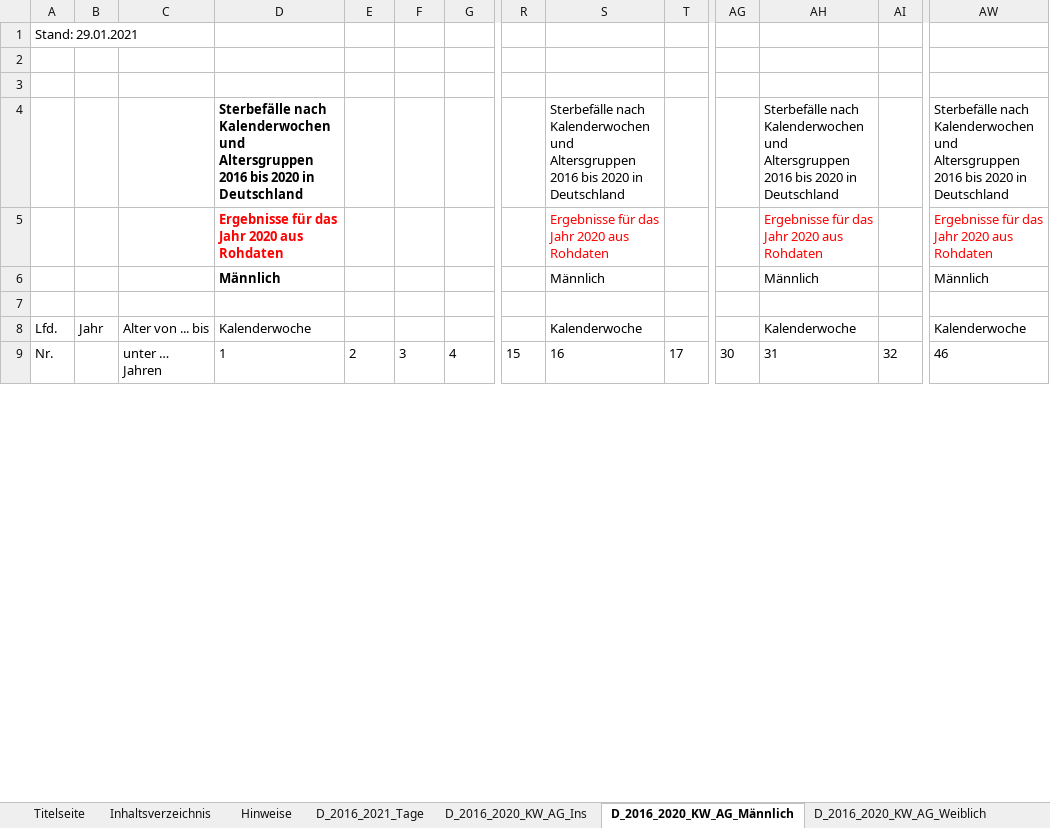
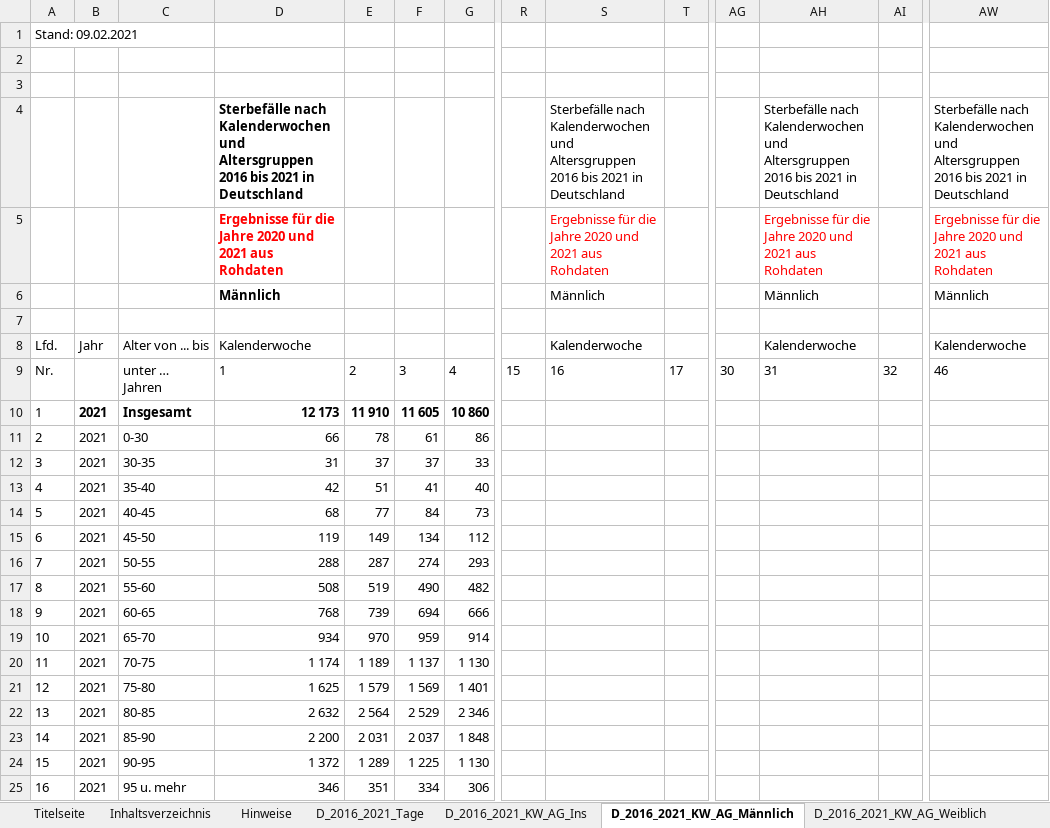
Before and after one commit to ChristophKrause/coronaDataHelper, an Excel workbook: src/CoronaDataHelper/CoronaDataHelper/res/sonderauswertung-sterbefaelle.xlsx, sheet D_2016_2021_KW_AG_Männlich, drawn as a sheet; only a part is shown, gaps mark what is left out; values as stored, in another font and other column widths than the file's, no borders; rows hold the shown columns only; the diff covers the shown part only; the diff names each change by its address in the sheet, - before the commit and + after, or states it on an @@ line.

```diff
--- a/src/CoronaDataHelper/CoronaDataHelper/res/sonderauswertung-sterbefaelle.xlsx (sheet D_2016_2021_KW_AG_Männlich)
+++ b/src/CoronaDataHelper/CoronaDataHelper/res/sonderauswertung-sterbefaelle.xlsx (sheet D_2016_2021_KW_AG_Männlich)
-sheet tab: D_2016_2020_KW_AG_Ins
+sheet tab: D_2016_2021_KW_AG_Ins
-sheet tab: D_2016_2020_KW_AG_Männlich
+sheet tab: D_2016_2021_KW_AG_Männlich
-sheet tab: D_2016_2020_KW_AG_Weiblich
+sheet tab: D_2016_2021_KW_AG_Weiblich
@@ column A renumbered from row 1 down @@
-D4: …2016 bis 2020 in Deutschland
+D4: …2016 bis 2021 in Deutschland
-S4: …2016 bis 2020 in Deutschland
+S4: …2016 bis 2021 in Deutschland
-AH4: …2016 bis 2020 in Deutschland
+AH4: …2016 bis 2021 in Deutschland
-AW4: …2016 bis 2020 in Deutschland
+AW4: …2016 bis 2021 in Deutschland
-D5: Ergebnisse für das Jahr 2020 aus Rohdaten
+D5: Ergebnisse für die Jahre 2020 und 2021 aus Rohdaten
-S5: Ergebnisse für das Jahr 2020 aus Rohdaten
+S5: Ergebnisse für die Jahre 2020 und 2021 aus Rohdaten
-AH5: Ergebnisse für das Jahr 2020 aus Rohdaten
+AH5: Ergebnisse für die Jahre 2020 und 2021 aus Rohdaten
-AW5: Ergebnisse für das Jahr 2020 aus Rohdaten
+AW5: Ergebnisse für die Jahre 2020 und 2021 aus Rohdaten
+row 10: 1 | 2021 | Insgesamt | 12 173 | 11 910 | 11 605 | 10 860
+row 11: 2 | 2021 | 0-30 | 66 | 78 | 61 | 86
+row 12: 3 | 2021 | 30-35 | 31 | 37 | 37 | 33
+row 13: 4 | 2021 | 35-40 | 42 | 51 | 41 | 40
+row 14: 5 | 2021 | 40-45 | 68 | 77 | 84 | 73
+row 15: 6 | 2021 | 45-50 | 119 | 149 | 134 | 112
+row 16: 7 | 2021 | 50-55 | 288 | 287 | 274 | 293
+row 17: 8 | 2021 | 55-60 | 508 | 519 | 490 | 482
+row 18: 9 | 2021 | 60-65 | 768 | 739 | 694 | 666
+row 19: 10 | 2021 | 65-70 | 934 | 970 | 959 | 914
+row 20: 11 | 2021 | 70-75 | 1 174 | 1 189 | 1 137 | 1 130
+row 21: 12 | 2021 | 75-80 | 1 625 | 1 579 | 1 569 | 1 401
+row 22: 13 | 2021 | 80-85 | 2 632 | 2 564 | 2 529 | 2 346
+row 23: 14 | 2021 | 85-90 | 2 200 | 2 031 | 2 037 | 1 848
+row 24: 15 | 2021 | 90-95 | 1 372 | 1 289 | 1 225 | 1 130
+row 25: 16 | 2021 | 95 u. mehr | 346 | 351 | 334 | 306
```
Also changed, not shown: 184 edited cells and cell formats elsewhere in this sheet, sheet BL_2016_2021_KW_AG_Ins, sheet BL_2016_2021_KW_AG_Männlich, sheet BL_2016_2021_KW_AG_Weiblich, sheet D_2016_2021_KW_AG_Ins, sheet D_2016_2021_KW_AG_Weiblich, sheet BL_2016_2021_Tage, 9 more sheets, other sheet tabs, charts or pictures, src/CoronaDataHelper/CoronaDataHelper/res/coronadata_germany.xlsx, src/CoronaDataHelper/CoronaDataHelper/res/coronadata_germanyRKI.xlsx, 11 other files.
